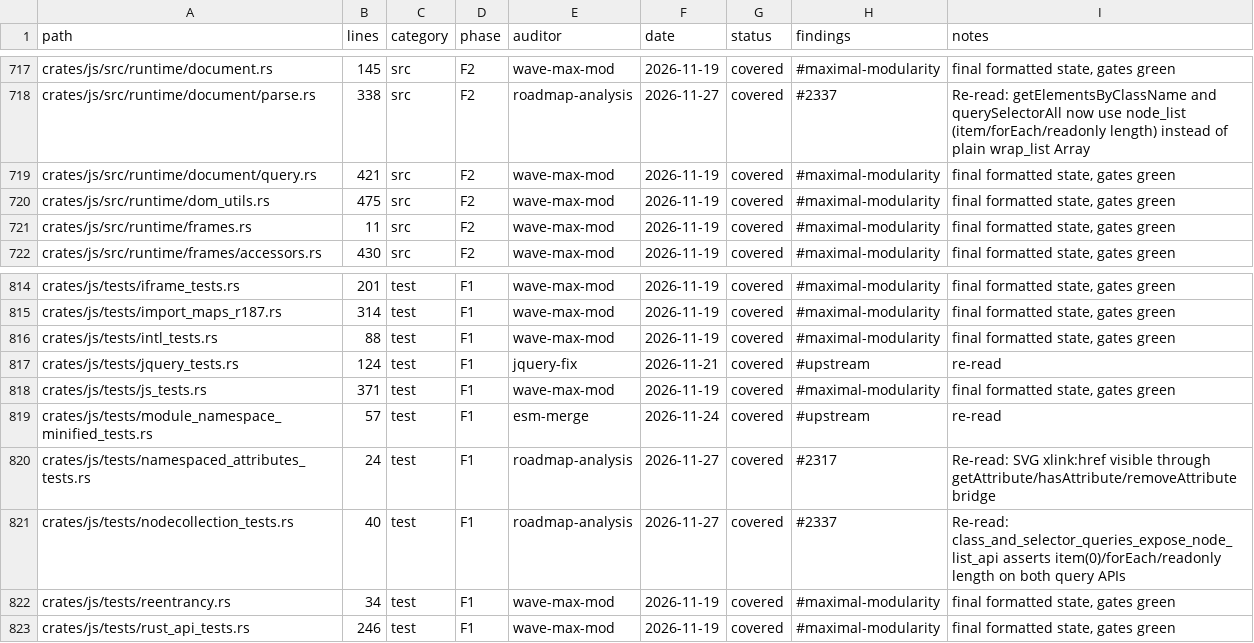
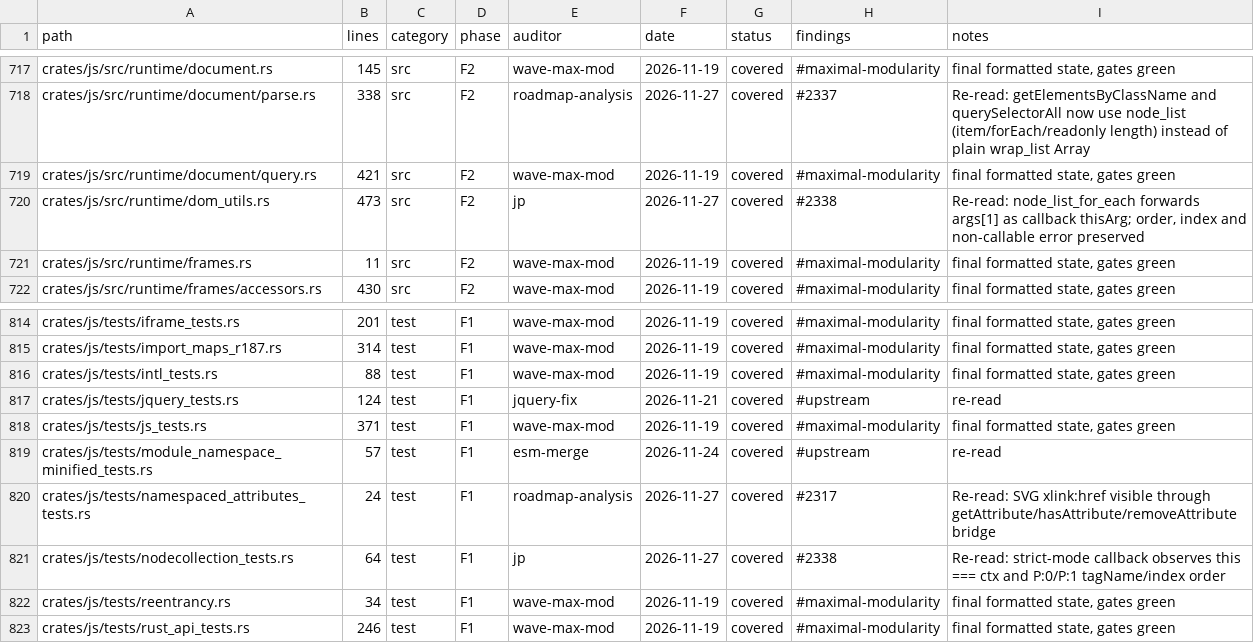
Before and after one commit to juanpimg/Megi, a TSV file: docs/audit/coverage.tsv, drawn as a sheet; only a part is shown, gaps mark what is left out.

Commit message:
fix(js): WP-issue-2338 pass thisArg to NodeList.forEach
NodeList.forEach ignored the WebIDL thisArg and always called the callback with undefined, so strict-mode callbacks could not observe the requested receiver. Forward args.get(1), defaulting to undefined, and add a strict-mode regression test. Re-read and refreshed the two audit ledger rows.

Verification: focused test red before the fix (OTHER:P:0;OTHER:P:1; vs CTX:P:0;CTX:P:1;), green after; cargo test -p megi-js --test nodecollection_tests, cargo fmt --all -- --check, cargo clippy -p megi-js --all-targets -- -D warnings and audit_coverage.py --check --strict all exited 0.
Signed-off-by: lolmg445 <251754279+lolmg445@users.noreply.github.com>

```diff
--- a/docs/audit/coverage.tsv
+++ b/docs/audit/coverage.tsv
@@ -719,3 +719,3 @@ crates/js/src/runtime/document/parse.rs	338	src	F2	roadmap-analysis	2026-11-27	c
 crates/js/src/runtime/document/query.rs	421	src	F2	wave-max-mod	2026-11-19	covered	#maximal-modularity	final formatted state, gates green
-crates/js/src/runtime/dom_utils.rs	475	src	F2	wave-max-mod	2026-11-19	covered	#maximal-modularity	final formatted state, gates green
+crates/js/src/runtime/dom_utils.rs	473	src	F2	jp	2026-11-27	covered	#2338	Re-read: node_list_for_each forwards args[1] as callback thisArg; order, index and non-callable error preserved
 crates/js/src/runtime/frames.rs	11	src	F2	wave-max-mod	2026-11-19	covered	#maximal-modularity	final formatted state, gates green
@@ -820,3 +820,3 @@ crates/js/tests/module_namespace_minified_tests.rs	57	test	F1	esm-merge	2026-11-
 crates/js/tests/namespaced_attributes_tests.rs	24	test	F1	roadmap-analysis	2026-11-27	covered	#2317	Re-read: SVG xlink:href visible through getAttribute/hasAttribute/removeAttribute bridge
-crates/js/tests/nodecollection_tests.rs	40	test	F1	roadmap-analysis	2026-11-27	covered	#2337	Re-read: class_and_selector_queries_expose_node_list_api asserts item(0)/forEach/readonly length on both query APIs
+crates/js/tests/nodecollection_tests.rs	64	test	F1	jp	2026-11-27	covered	#2338	Re-read: strict-mode callback observes this === ctx and P:0/P:1 tagName/index order
 crates/js/tests/reentrancy.rs	34	test	F1	wave-max-mod	2026-11-19	covered	#maximal-modularity	final formatted state, gates green
```
Also changed, not shown: 2 other files.
